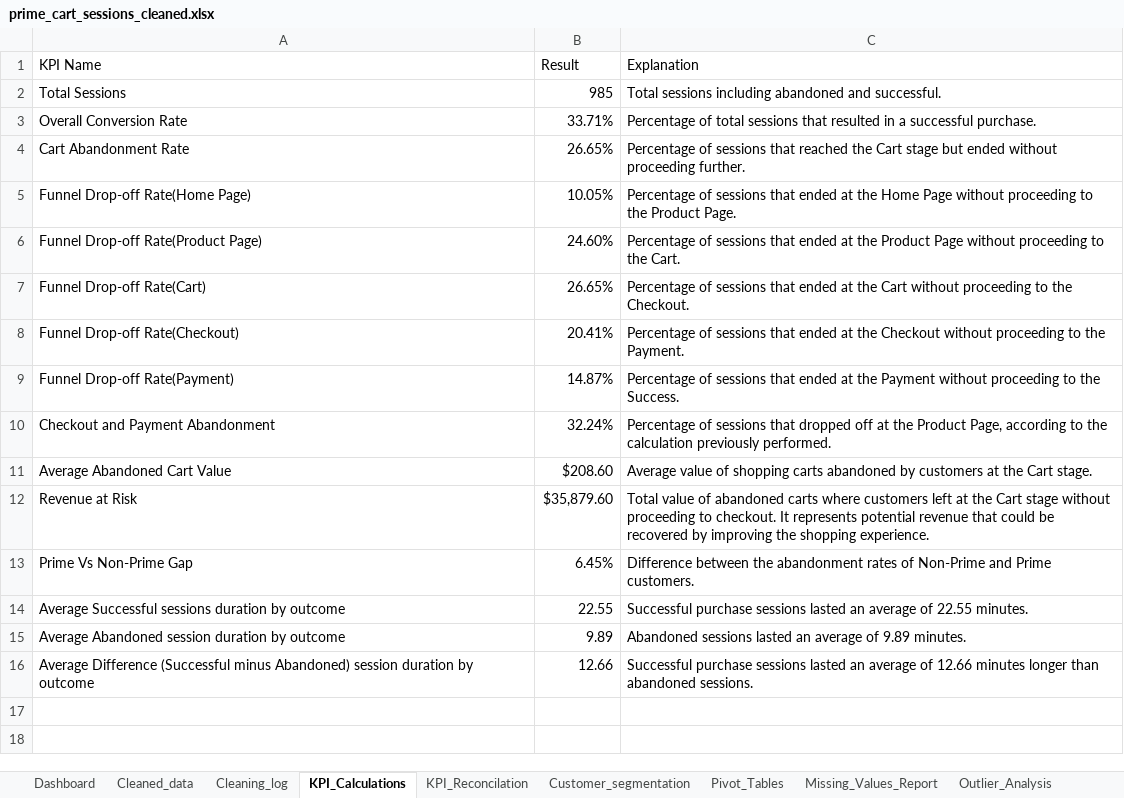
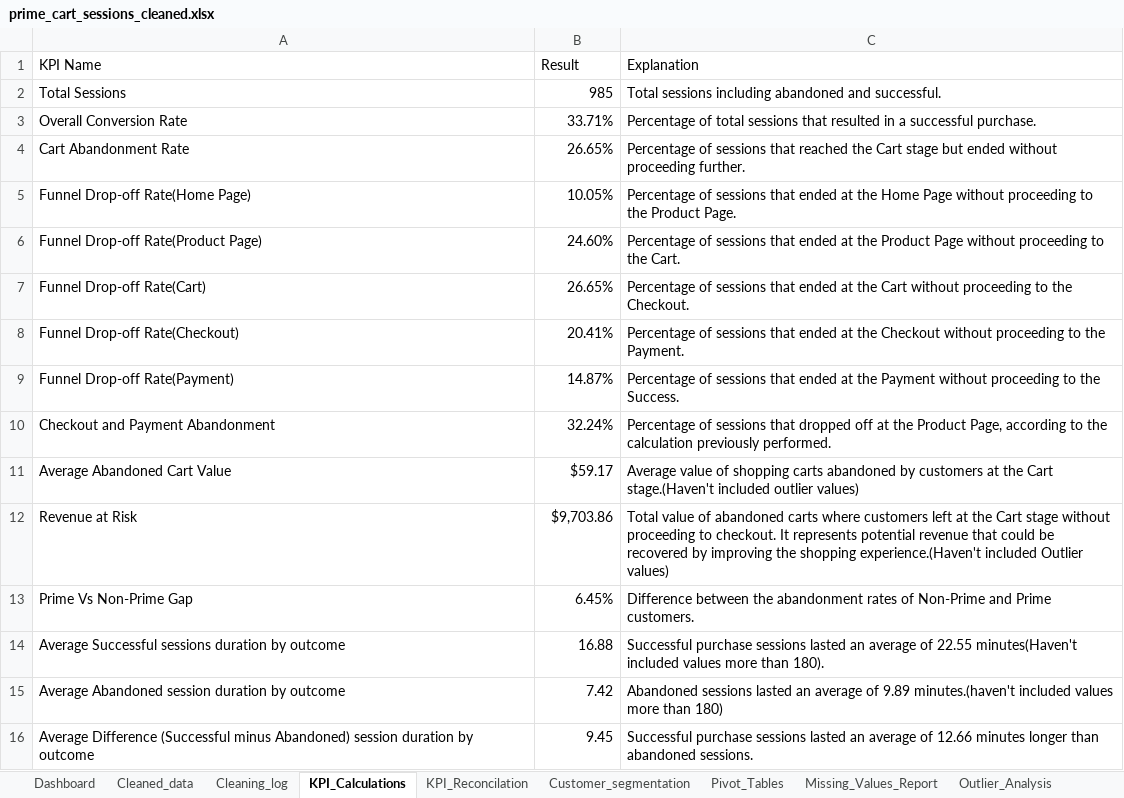
Before and after one commit to mahic1289-lgtm/shopping_cart_abandonment_analysis, an Excel workbook: 02_Excel_workbook/prime_cart_sessions_cleaned.xlsx, sheet KPI_Calculations, drawn as a sheet; values as stored, in another font and other column widths than the file's, no borders; table styles not drawn; the diff names each change by its address in the sheet, - before the commit and + after, or states it on an @@ line.

```diff
--- a/02_Excel_workbook/prime_cart_sessions_cleaned.xlsx (sheet KPI_Calculations)
+++ b/02_Excel_workbook/prime_cart_sessions_cleaned.xlsx (sheet KPI_Calculations)
-B11 (Result): $208.60
+B11 (Result): $59.17
-C11 (Explanation): …the Cart stage.
+C11 (Explanation): …the Cart stage.(Haven't included outlier values)
-B12 (Result): $35,879.60
+B12 (Result): $9,703.86
-C12 (Explanation): …the shopping experience.
+C12 (Explanation): …the shopping experience.(Haven't included Outlier values)
-B14 (Result): 22.55
+B14 (Result): 16.88
-C14 (Explanation): …of 22.55 minutes.
+C14 (Explanation): …of 22.55 minutes(Haven't included values more than 180).
-B15 (Result): 9.89
+B15 (Result): 7.42
-C15 (Explanation): …of 9.89 minutes.
+C15 (Explanation): …of 9.89 minutes.(haven't included values more than 180)
-B16 (Result): 12.66
+B16 (Result): 9.45
```
Also changed, not shown: sheet KPI_Reconcilation, sheet Dashboard, charts or pictures, 1 other file.
